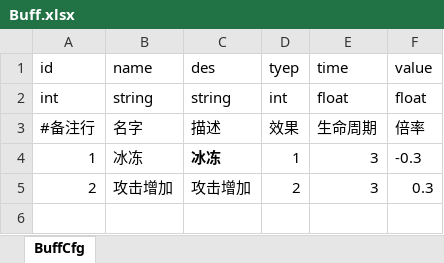
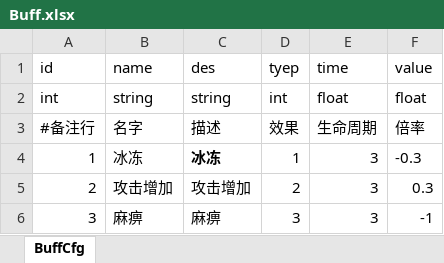
Before and after one commit to useradminda/WorldIsMine, an Excel workbook: Excels/Buff.xlsx, sheet BuffCfg, drawn as a sheet; values as stored, in another font and other column widths than the file's, no borders; the diff names each change by its address in the sheet, - before the commit and + after, or states it on an @@ line.

```diff
--- a/Excels/Buff.xlsx (sheet BuffCfg)
+++ b/Excels/Buff.xlsx (sheet BuffCfg)
+row 6: 3 | 麻痹 | 麻痹 | 3 | 3 | -1
```
Also changed, not shown: Excels/FlyObject.xlsx, Excels/Skill.xlsx, 25 other files.
